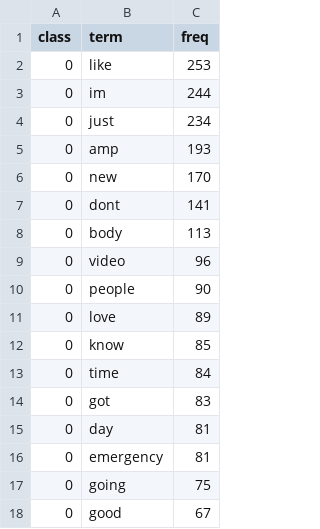
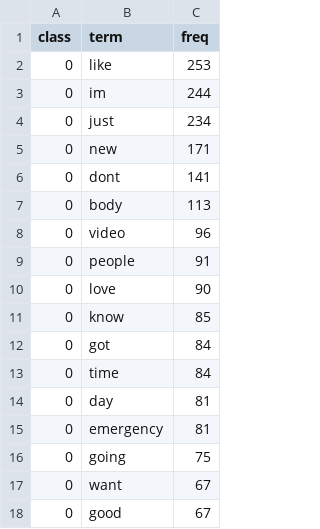
Before and after one commit to EdwinOrtegaK/Lab5_DS, a CSV file: reports/top_unigrams_by_class.csv, drawn as a sheet; only a part is shown; the diff covers the shown part only.

```diff
--- a/reports/top_unigrams_by_class.csv
+++ b/reports/top_unigrams_by_class.csv
@@ -4,4 +4,3 @@ class,term,freq
 0,just,234
-0,amp,193
-0,new,170
+0,new,171
 0,dont,141
@@ -9,7 +8,7 @@ class,term,freq
 0,video,96
-0,people,90
-0,love,89
+0,people,91
+0,love,90
 0,know,85
+0,got,84
 0,time,84
-0,got,83
 0,day,81
@@ -17,2 +16,3 @@ class,term,freq
 0,going,75
+0,want,67
 0,good,67
```
Also changed, not shown: 3 added rows, 2 removed rows, 2 moved rows and 2 edited cells elsewhere in this file, reports/top_bigrams_by_class.csv, 1 other file.
